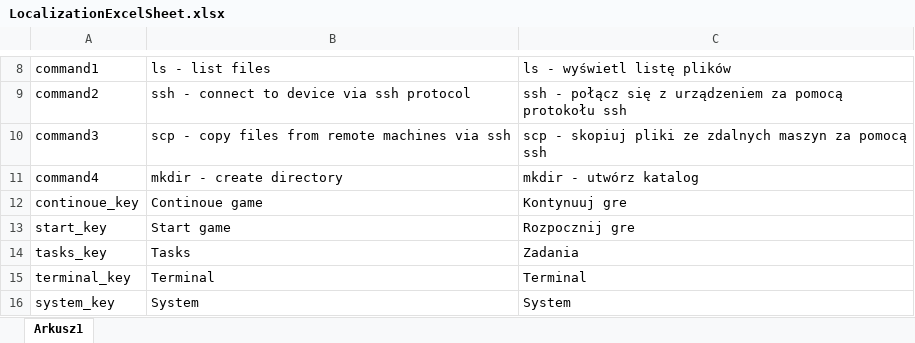
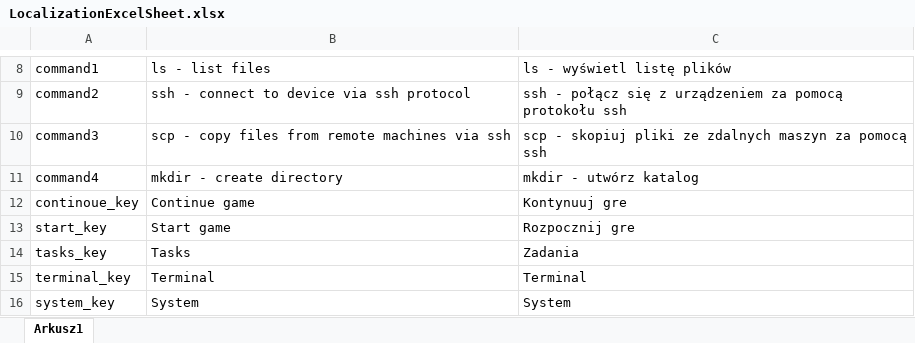
Before and after one commit to Kacprucha/HackSafe, an Excel workbook: HackSafe/Assets/StreamingAssets/LocalizationExcelSheet.xlsx, sheet Arkusz1, drawn as a sheet; only a part is shown, gaps mark what is left out; values as stored, in another font and other column widths than the file's, no borders; the diff covers the shown part only; the diff names each change by its address in the sheet, - before the commit and + after, or states it on an @@ line.

```diff
--- a/HackSafe/Assets/StreamingAssets/LocalizationExcelSheet.xlsx (sheet Arkusz1)
+++ b/HackSafe/Assets/StreamingAssets/LocalizationExcelSheet.xlsx (sheet Arkusz1)
-B12: Continoue game
+B12: Continue game
```
Also changed, not shown: 36 edited cells elsewhere in this sheet, 1 other file.
